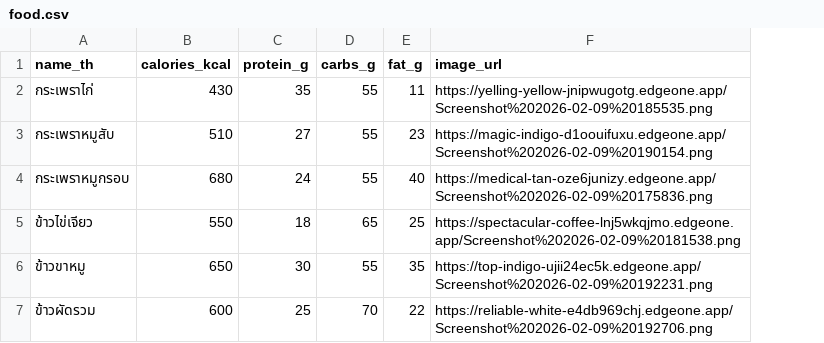
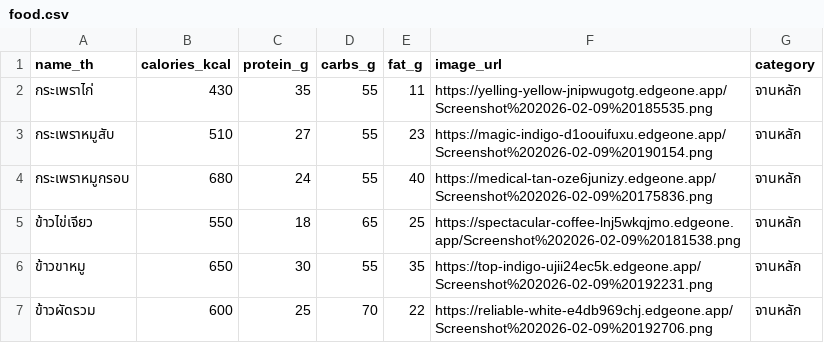
Before and after one commit to Jadsadakrn/fitlife, a CSV file: backend/prisma/food.csv, drawn as a sheet; only a part is shown; the diff covers the shown part only; the diff names each change by its address in the sheet, - before the commit and + after, or states it on an @@ line.

Commit message:
update new

```diff
--- a/backend/prisma/food.csv
+++ b/backend/prisma/food.csv
+column G (category), rows 2-7: all จานหลัก
```
Also changed, not shown: 4 removed rows and 2 edited cells elsewhere in this file.
